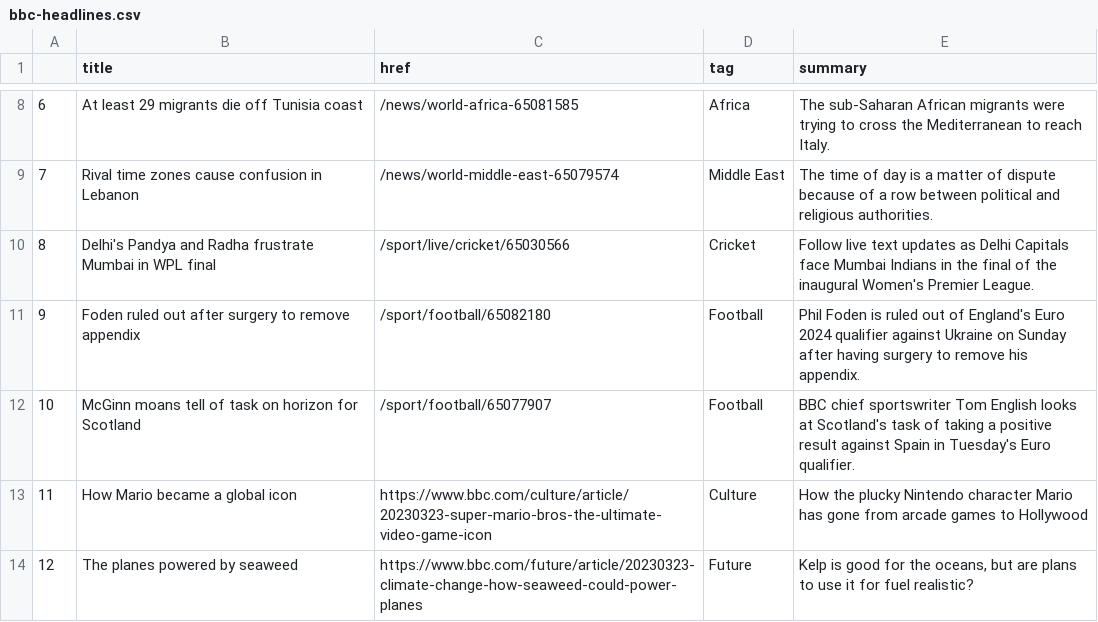
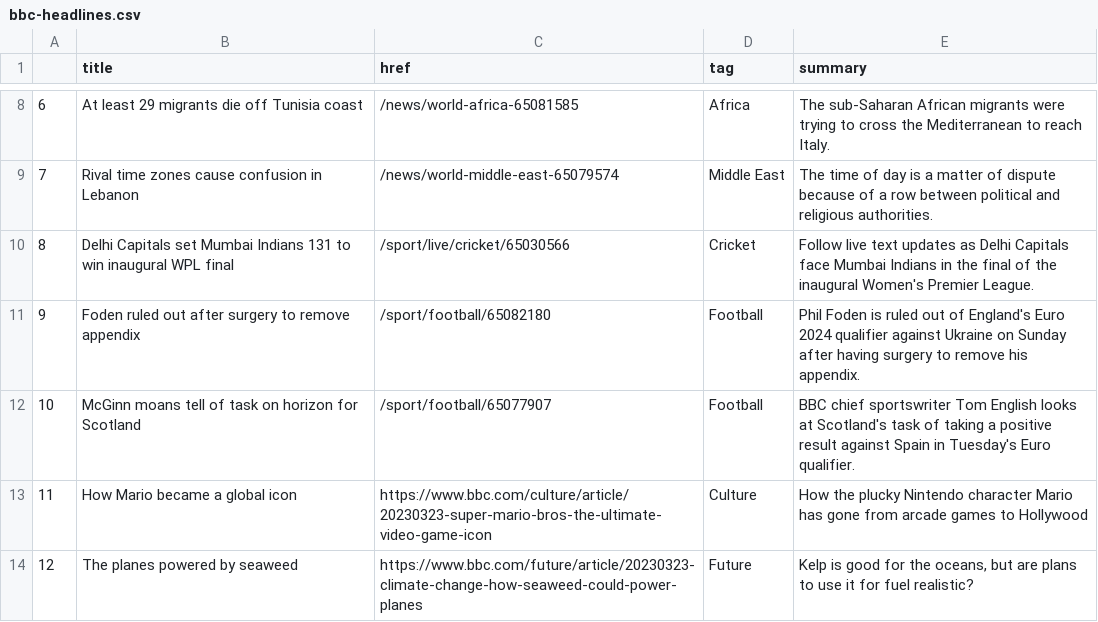
Before and after one commit to jjs021/auto_scraper, a CSV file: bbc-headlines.csv, drawn as a sheet; only a part is shown, gaps mark what is left out.

```diff
--- a/bbc-headlines.csv
+++ b/bbc-headlines.csv
@@ -9,3 +9,3 @@
 7,Rival time zones cause confusion in Lebanon,/news/world-middle-east-65079574,Middle East,The time of day is a matter of dispute because of a row between political and religious authorities.
-8,Delhi's Pandya and Radha frustrate Mumbai in WPL final,/sport/live/cricket/65030566,Cricket,Follow live text updates as Delhi Capitals face Mumbai Indians in the final of the inaugural Women's Premier League.
+8,Delhi Capitals set Mumbai Indians 131 to win inaugural WPL final,/sport/live/cricket/65030566,Cricket,Follow live text updates as Delhi Capitals face Mumbai Indians in the final of the inaugural Women's Premier League.
 9,Foden ruled out after surgery to remove appendix,/sport/football/65082180,Football,Phil Foden is ruled out of England's Euro 2024 qualifier against Ukraine on Sunday after having surgery to remove his appendix.
```
